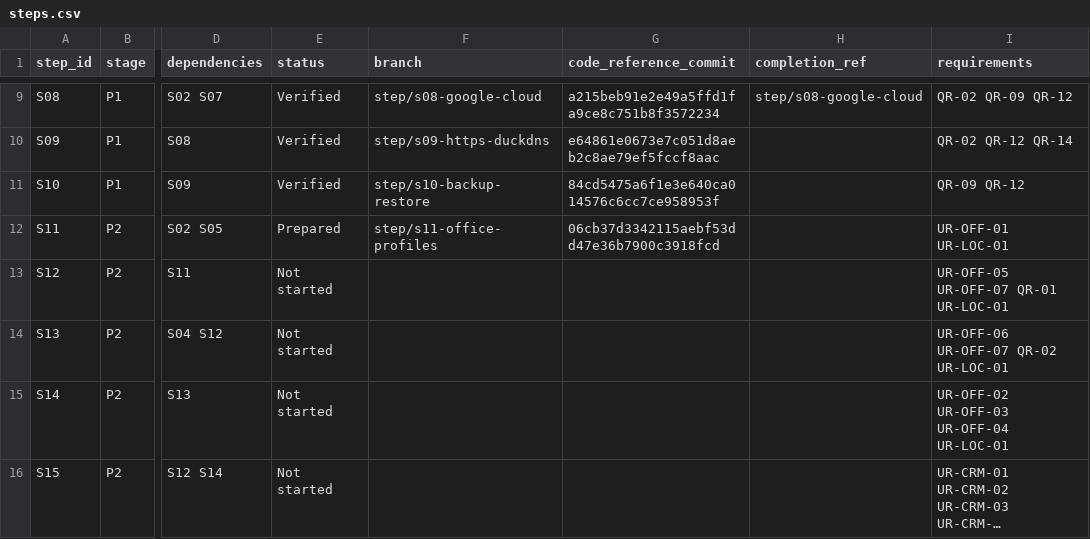
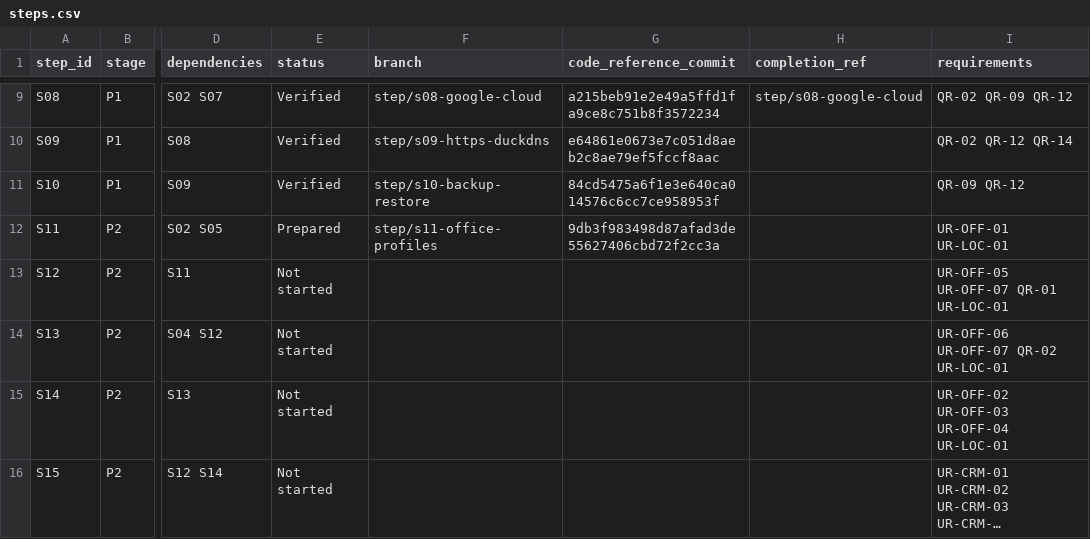
Before and after one commit to vtsakan/accounting_platform, a CSV file: docs/implementation/steps.csv, drawn as a sheet; only a part is shown, gaps mark what is left out; long unchanged cells end in …; the diff names each change by its address in the sheet, - before the commit and + after, or states it on an @@ line.

```diff
--- a/docs/implementation/steps.csv
+++ b/docs/implementation/steps.csv
-G12 (code_reference_commit): 06cb37d3342115aebf53dd47e36b7900c3918fcd
+G12 (code_reference_commit): 9db3f983498d87afad3de55627406cbd72f2cc3a
```
Also changed, not shown: docs/implementation/traceability.csv, 1 other file.
